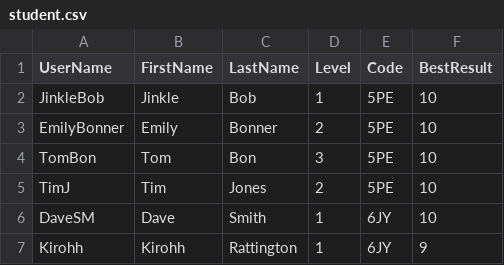
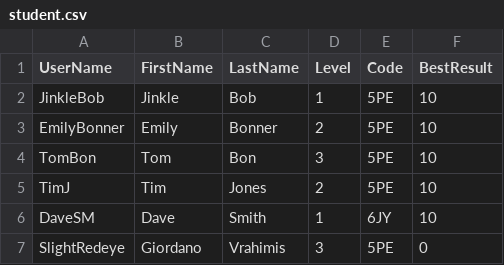
Before and after one commit to JakeFranklin1/college-software-solution, a CSV file: student.csv, drawn as a sheet; removed rows and columns are numbered as before the commit, all else as after; the diff names each change by its address in the sheet, - before the commit and + after, or states it on an @@ line.

```diff
--- a/student.csv
+++ b/student.csv
-row 7: Kirohh | Kirohh | Rattington | 1 | 6JY | 9
+row 7: SlightRedeye | Giordano | Vrahimis | 3 | 5PE | 0
```
Also changed, not shown: result.csv, 2 other files.
